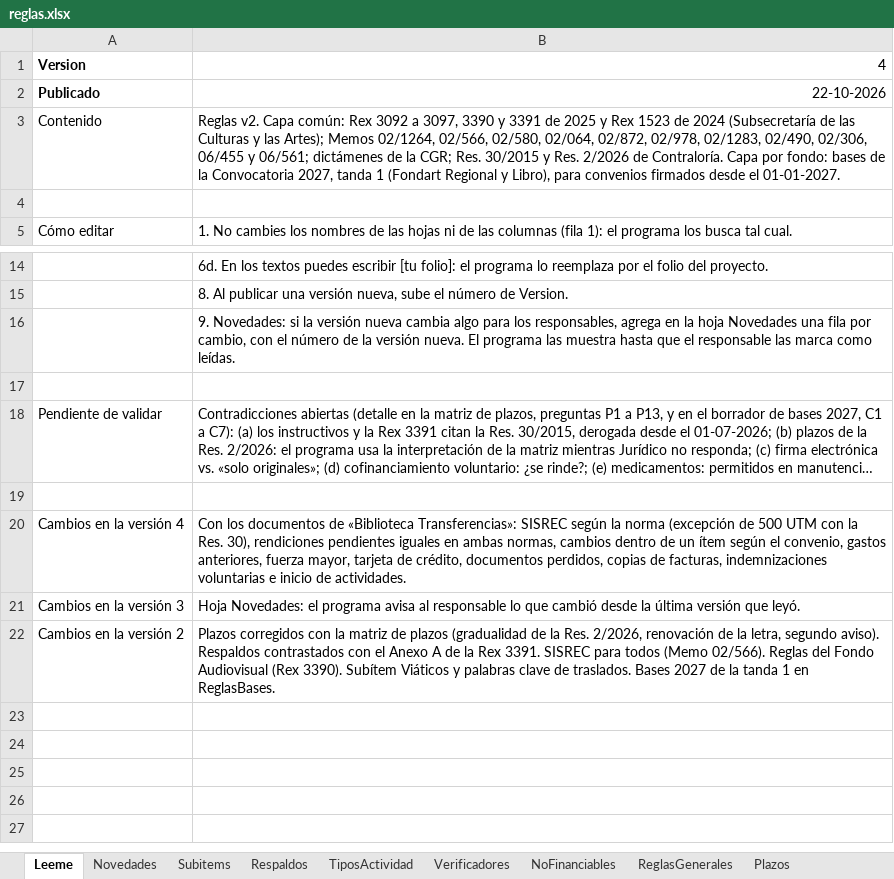
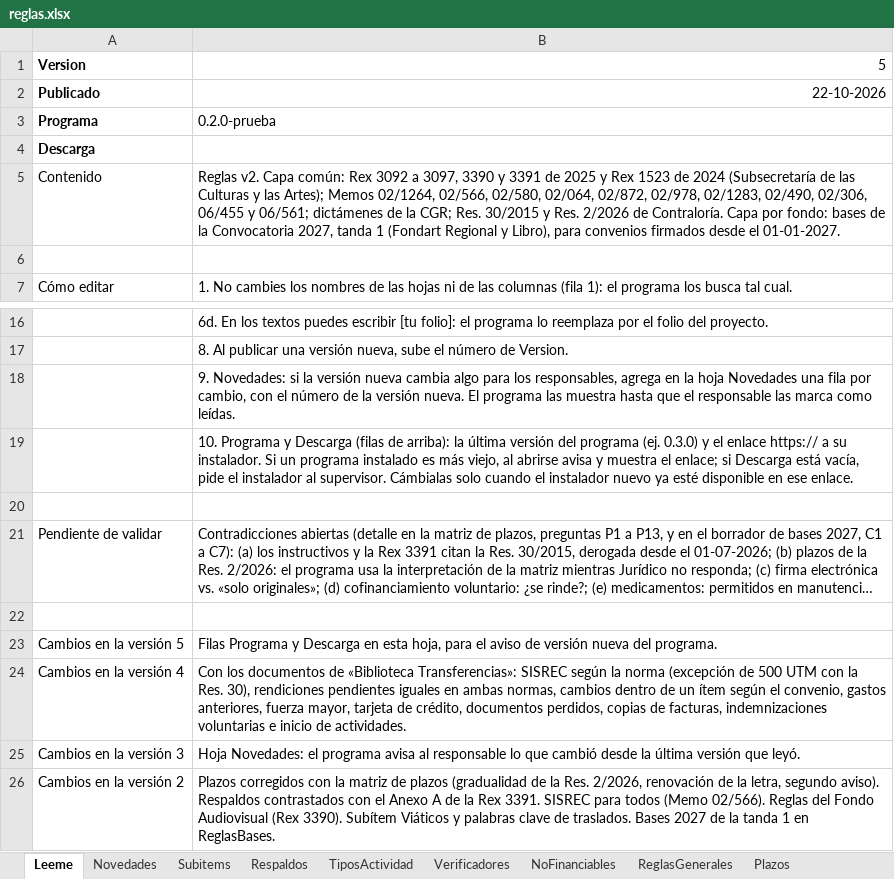
Before and after one commit to georgeaguilera/guia-rendicion-reglas, an Excel workbook: reglas.xlsx, sheet Leeme, drawn as a sheet; only a part is shown, gaps mark what is left out; long unchanged cells end in …; values as stored, in another font and other column widths than the file's, no borders; the diff names each change by its address in the sheet, - before the commit and + after, or states it on an @@ line.

Commit message:
Reglas v5 (22-10-2026): filas Programa y Descarga para el aviso de versión nueva del programa

```diff
--- a/reglas.xlsx (sheet Leeme)
+++ b/reglas.xlsx (sheet Leeme)
-B1: 4
+B1: 5
+row 3: Programa | 0.2.0-prueba
+row 4: Descarga
+row 19:  | 10. Programa y Descarga (filas de arriba): la última versión del programa (ej. 0.3.0) y el enlace https:// a su instalador. Si un programa instalado es más viejo, al abrirse avisa y muestra el enlace; si Descarga está vacía, pide el instalador al supervisor. Cámbialas solo cuando el instalador nuevo ya esté disponible en ese enlace.
+row 23: Cambios en la versión 5 | Filas Programa y Descarga en esta hoja, para el aviso de versión nueva del programa.
```
